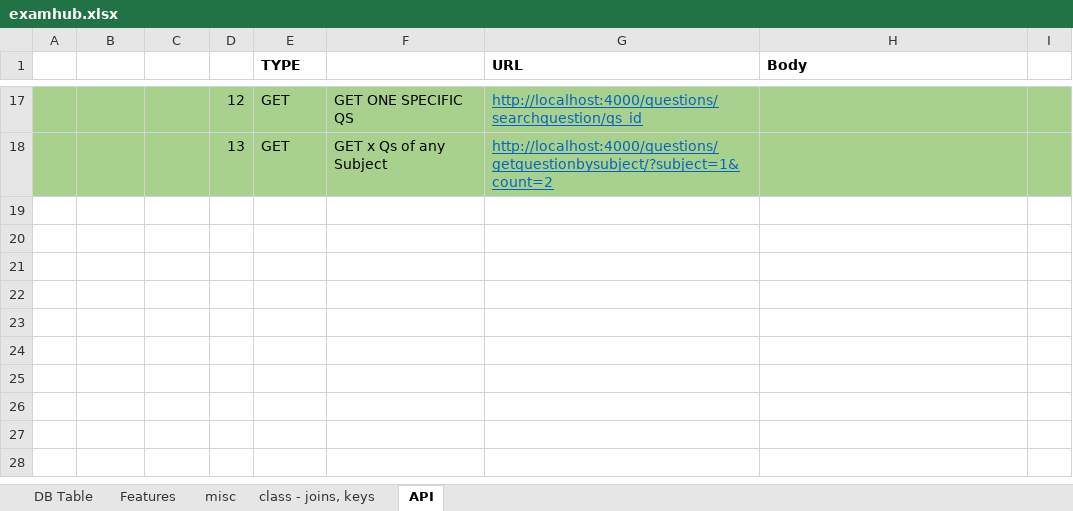
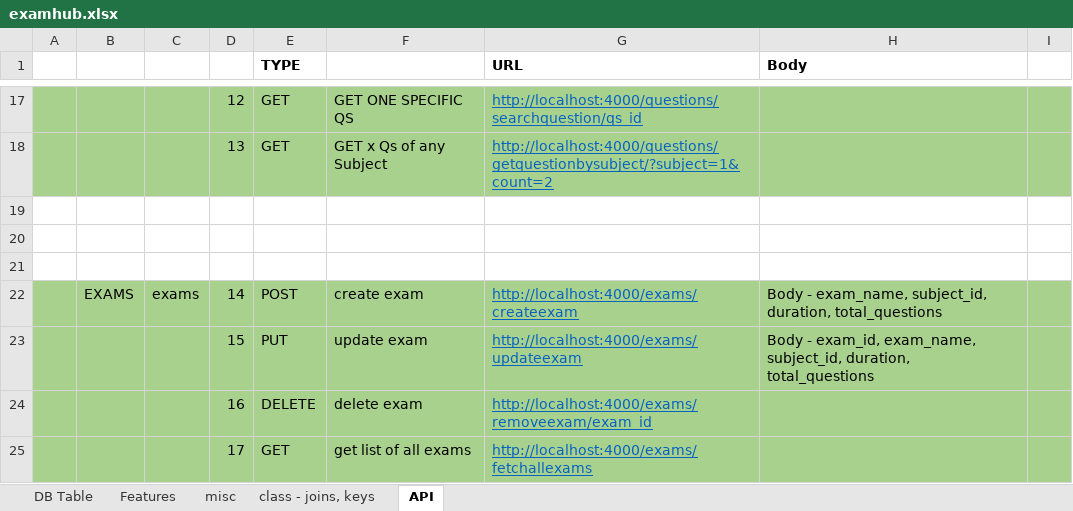
Before and after one commit to deepak104080/api_examhub, an Excel workbook: examhub.xlsx, sheet API, drawn as a sheet; only a part is shown, gaps mark what is left out; values as stored, in another font and other column widths than the file's, no borders; the diff names each change by its address in the sheet, - before the commit and + after, or states it on an @@ line.

```diff
--- a/examhub.xlsx (sheet API)
+++ b/examhub.xlsx (sheet API)
+row 19: (empty)
+row 20: (empty)
+row 21: (empty)
+row 22:  | EXAMS | exams | 14 | POST | create exam | http://localhost:4000/exams/createexam | Body - exam_name, subject_id, duration, total_questions
+row 23:  |  |  | 15 | PUT | update exam | http://localhost:4000/exams/updateexam | Body - exam_id, exam_name, subject_id, duration, total_questions
+row 24:  |  |  | 16 | DELETE | delete exam | http://localhost:4000/exams/removeexam/exam_id
+row 25:  |  |  | 17 | GET | get list of all exams | http://localhost:4000/exams/fetchallexams
```
Also changed, not shown: sheet DB Table, 4 other files.
